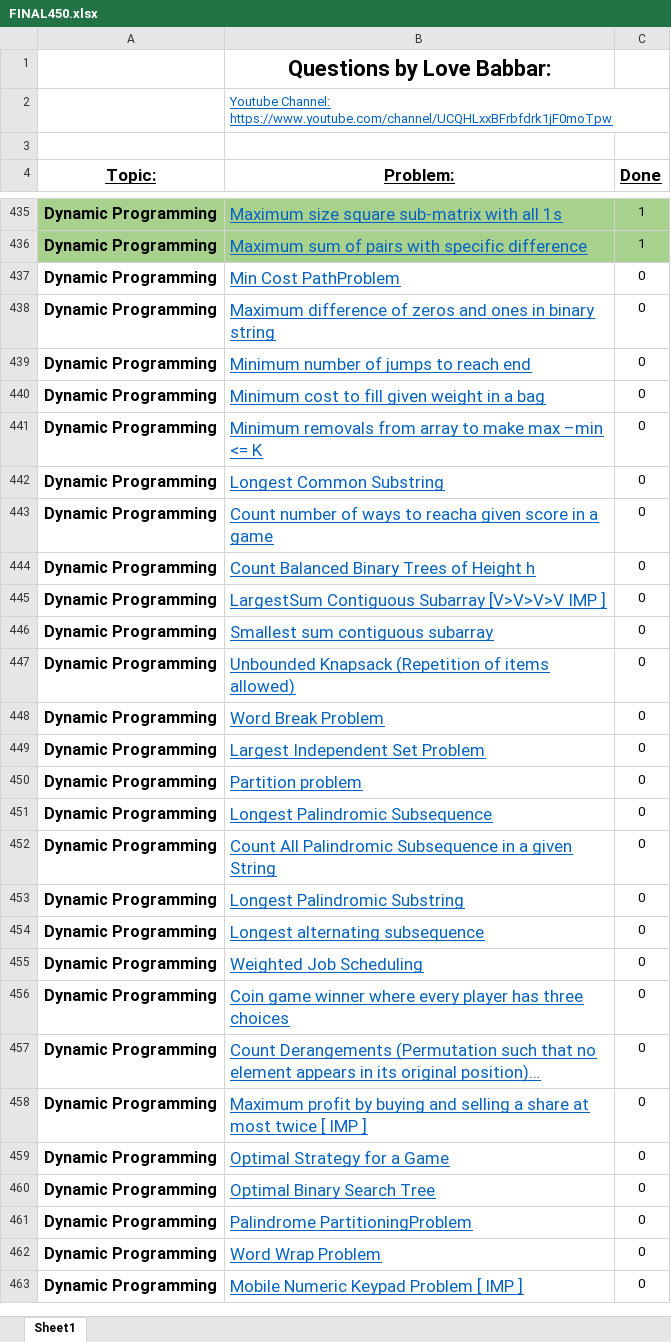
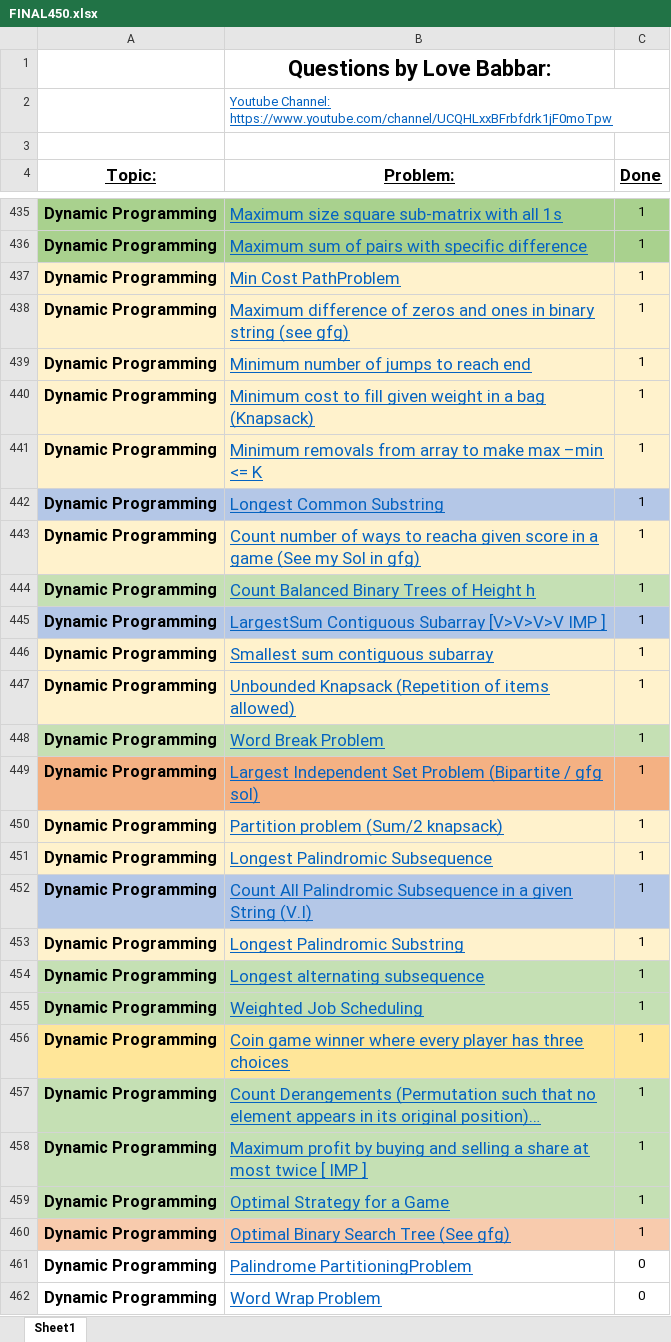
Before and after one commit to Tamoghna-Bhattacharjee/DSA_Cpp, an Excel workbook: SDE/FINAL450.xlsx, sheet Sheet1, drawn as a sheet; only a part is shown, gaps mark what is left out; the shorter side is filled out with more unchanged rows; long unchanged cells end in …; values as stored, in another font and other column widths than the file's, no borders; removed rows and columns are numbered as before the commit, all else as after; the diff covers the shown part only; the diff names each change by its address in the sheet, - before the commit and + after, or states it on an @@ line.

```diff
--- a/SDE/FINAL450.xlsx (sheet Sheet1)
+++ b/SDE/FINAL450.xlsx (sheet Sheet1)
-A437:C441 fill: none
+A437:C441 fill: #FFF2CC
-C437:C442 (Done): 0
+C437:C442 (Done): 1
-B438 (Problem:): …binary string
+B438 (Problem:): …binary string (see gfg)
-B440 (Problem:): …a bag
+B440 (Problem:): …a bag (Knapsack)
-A442:C442 fill: none
+A442:C442 fill: #B4C7E7
-row 443: Dynamic Programming | Count number of ways to reacha given score in a game | 0
+row 443: Dynamic Programming | Count number of ways to reacha given score in a game (See my Sol in gfg) | 1
-A444:C444 fill: none
+A444:C444 fill: #C5E0B4
-C444:C448 (Done): 0
+C444:C448 (Done): 1
-A445:C445 fill: none
+A445:C445 fill: #B4C7E7
-A446:C447 fill: none
+A446:C447 fill: #FFF2CC
-A448:C448 fill: none
+A448:C448 fill: #C5E0B4
-row 449: Dynamic Programming | Largest Independent Set Problem | 0
-row 450: Dynamic Programming | Partition problem | 0
+row 449: Dynamic Programming | Largest Independent Set Problem (Bipartite / gfg sol) | 1
+row 450: Dynamic Programming | Partition problem (Sum/2 knapsack) | 1
-A451:C451 fill: none
+A451:C451 fill: #FFF2CC
-C451:C459 (Done): 0
+C451:C459 (Done): 1
-A452:C452 fill: none
+A452:C452 fill: #B4C7E7
-B452 (Problem:): …given String
+B452 (Problem:): …given String (V.I)
-A453:C453 fill: none
+A453:C453 fill: #FFF2CC
-A454:C455 fill: none
+A454:C455 fill: #C5E0B4
-A456:C456 fill: none
+A456:C456 fill: #FFE699
-A457:C459 fill: none
+A457:C459 fill: #C5E0B4
-row 460: Dynamic Programming | Optimal Binary Search Tree | 0
+row 460: Dynamic Programming | Optimal Binary Search Tree (See gfg) | 1
```
Also changed, not shown: 1 added row, 1 removed row and 2 edited cells elsewhere in this sheet, 15 other files.
